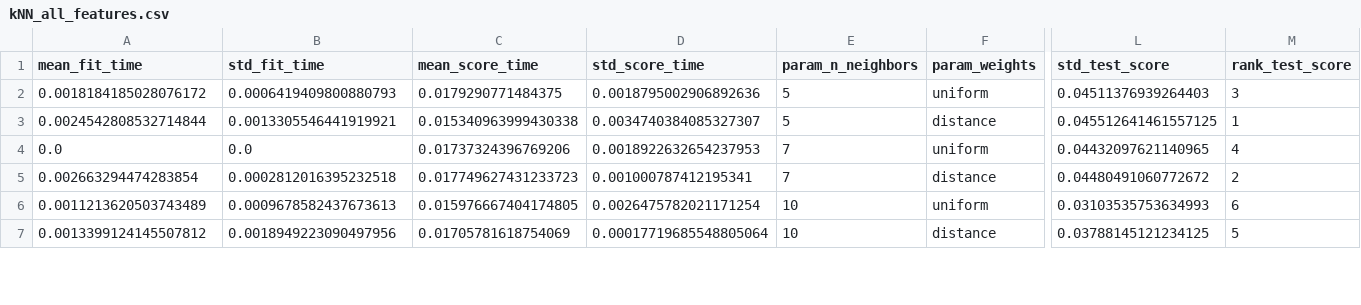
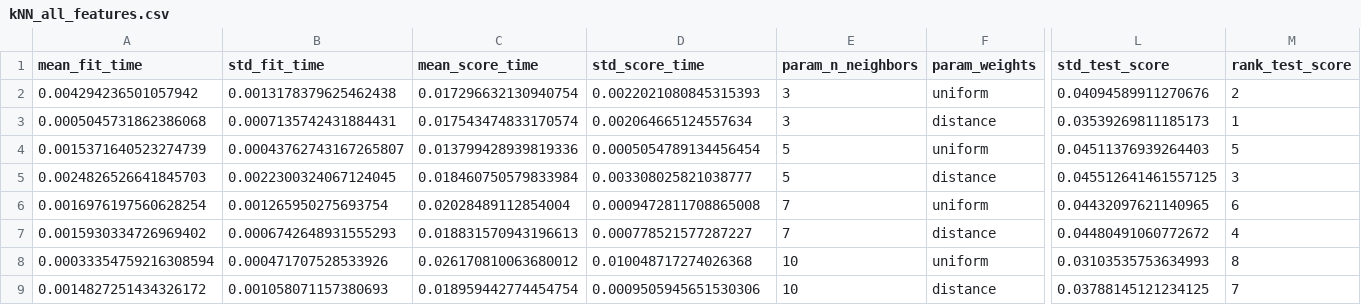
Before and after one commit to JedrzejKuczynski/Informatyka_Medyczna, a CSV file: kNN_all_features.csv, drawn as a sheet; only a part is shown, gaps mark what is left out; addresses are those after the commit; rows hold the shown columns only; the diff covers the shown part only; the diff names each change by its address in the sheet, - before the commit and + after, or states it on an @@ line.

```diff
--- a/kNN_all_features.csv
+++ b/kNN_all_features.csv
+row 2: 0.004294236501057942 | 0.0013178379625462438 | 0.017296632130940754 | 0.0022021080845315393 | 3 | uniform | 0.04094589911270676 | 2
+row 3: 0.0005045731862386068 | 0.0007135742431884431 | 0.017543474833170574 | 0.002064665124557634 | 3 | distance | 0.03539269811185173 | 1
-A4 (mean_fit_time): 0.0018184185028076172
+A4 (mean_fit_time): 0.0015371640523274739
-B4 (std_fit_time): 0.0006419409800880793
+B4 (std_fit_time): 0.00043762743167265807
-C4 (mean_score_time): 0.0179290771484375
+C4 (mean_score_time): 0.013799428939819336
-D4 (std_score_time): 0.0018795002906892636
+D4 (std_score_time): 0.0005054789134456454
-M4 (rank_test_score): 3
+M4 (rank_test_score): 5
-A5 (mean_fit_time): 0.0024542808532714844
+A5 (mean_fit_time): 0.0024826526641845703
-B5 (std_fit_time): 0.0013305546441919921
+B5 (std_fit_time): 0.0022300324067124045
-C5 (mean_score_time): 0.015340963999430338
+C5 (mean_score_time): 0.018460750579833984
-D5 (std_score_time): 0.0034740384085327307
+D5 (std_score_time): 0.003308025821038777
-M5 (rank_test_score): 1
+M5 (rank_test_score): 3
-A6 (mean_fit_time): 0.0
+A6 (mean_fit_time): 0.0016976197560628254
-B6 (std_fit_time): 0.0
+B6 (std_fit_time): 0.001265950275693754
-C6 (mean_score_time): 0.01737324396769206
+C6 (mean_score_time): 0.02028489112854004
-D6 (std_score_time): 0.0018922632654237953
+D6 (std_score_time): 0.0009472811708865008
-M6 (rank_test_score): 4
+M6 (rank_test_score): 6
-A7 (mean_fit_time): 0.002663294474283854
+A7 (mean_fit_time): 0.0015930334726969402
-B7 (std_fit_time): 0.0002812016395232518
+B7 (std_fit_time): 0.0006742648931555293
-C7 (mean_score_time): 0.017749627431233723
+C7 (mean_score_time): 0.018831570943196613
-D7 (std_score_time): 0.001000787412195341
+D7 (std_score_time): 0.000778521577287227
-M7 (rank_test_score): 2
+M7 (rank_test_score): 4
-A8 (mean_fit_time): 0.0011213620503743489
+A8 (mean_fit_time): 0.00033354759216308594
-B8 (std_fit_time): 0.0009678582437673613
+B8 (std_fit_time): 0.000471707528533926
-C8 (mean_score_time): 0.015976667404174805
+C8 (mean_score_time): 0.026170810063680012
-D8 (std_score_time): 0.0026475782021171254
+D8 (std_score_time): 0.010048717274026368
-M8 (rank_test_score): 6
+M8 (rank_test_score): 8
-A9 (mean_fit_time): 0.0013399124145507812
+A9 (mean_fit_time): 0.0014827251434326172
-B9 (std_fit_time): 0.0018949223090497956
+B9 (std_fit_time): 0.001058071157380693
-C9 (mean_score_time): 0.01705781618754069
+C9 (mean_score_time): 0.018959442774454754
-D9 (std_score_time): 0.00017719685548805064
+D9 (std_score_time): 0.0009505945651530306
-M9 (rank_test_score): 5
+M9 (rank_test_score): 7
```
Also changed, not shown: 20 edited cells elsewhere in this file, 2 other files.
